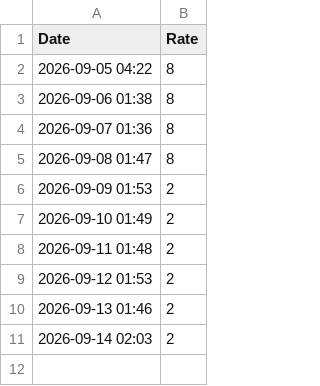
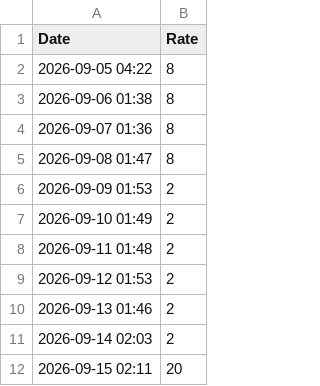
Before and after one commit to Manandua17/ali-tracker, a CSV file: cashback_history.csv, drawn as a sheet; the diff names each change by its address in the sheet, - before the commit and + after, or states it on an @@ line.

```diff
--- a/cashback_history.csv
+++ b/cashback_history.csv
+row 12: 2026-09-15 02:11 | 20
```
